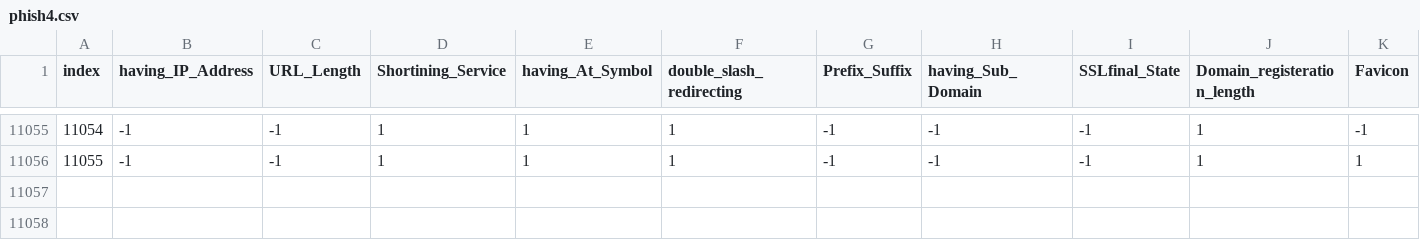
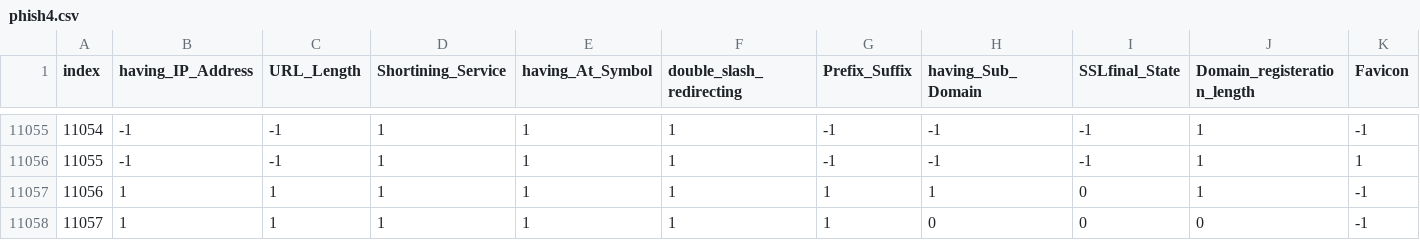
Before and after one commit to Brockkoli/FraudFence, a CSV file: phish4.csv, drawn as a sheet; only a part is shown, gaps mark what is left out; rows hold the shown columns only; the diff names each change by its address in the sheet, - before the commit and + after, or states it on an @@ line.

```diff
--- a/phish4.csv
+++ b/phish4.csv
+row 11057: 11056 | 1 | 1 | 1 | 1 | 1 | 1 | 1 | 0 | 1 | -1
+row 11058: 11057 | 1 | 1 | 1 | 1 | 1 | 1 | 0 | 0 | 0 | -1
```
Also changed, not shown: 36 other files.
